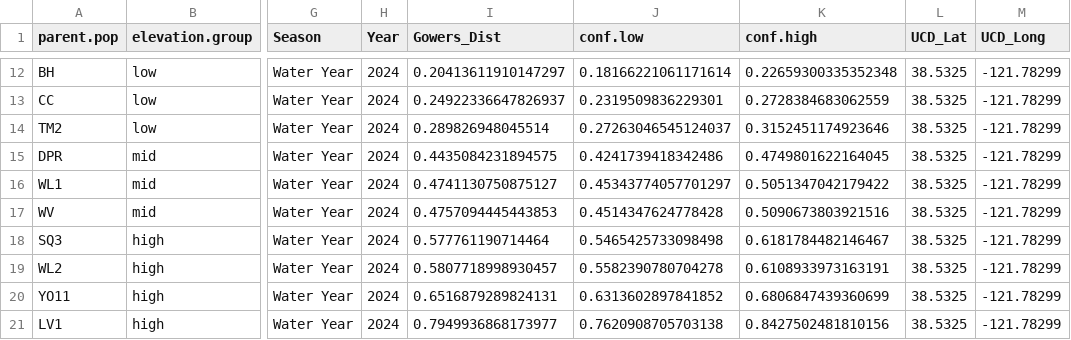
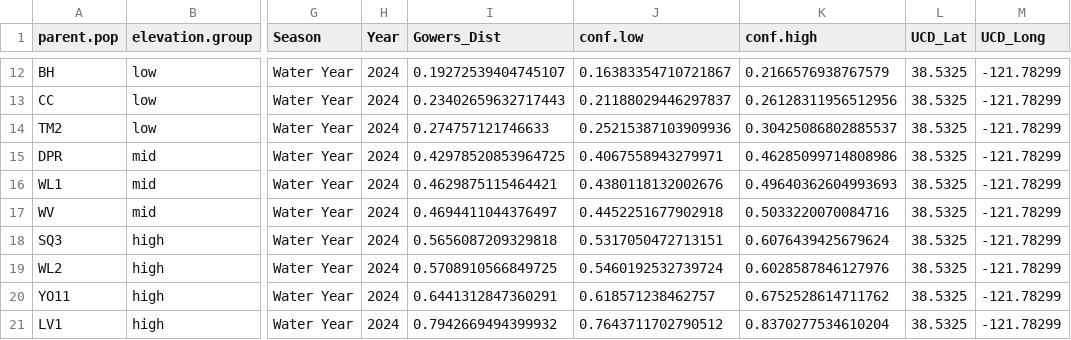
Before and after one commit to IntBio-UCD/crosses_common-gardens, a CSV file: output/Climate/UCD_2024_Clim_Dist.csv, drawn as a sheet; only a part is shown, gaps mark what is left out; the diff covers the shown part only; the diff names each change by its address in the sheet, - before the commit and + after, or states it on an @@ line.

```diff
--- a/output/Climate/UCD_2024_Clim_Dist.csv
+++ b/output/Climate/UCD_2024_Clim_Dist.csv
-I12 (Gowers_Dist): 0.20413611910147297
+I12 (Gowers_Dist): 0.19272539404745107
-J12 (conf.low): 0.18166221061171614
+J12 (conf.low): 0.16383354710721867
-K12 (conf.high): 0.22659300335352348
+K12 (conf.high): 0.2166576938767579
-I13 (Gowers_Dist): 0.24922336647826937
+I13 (Gowers_Dist): 0.23402659632717443
-J13 (conf.low): 0.2319509836229301
+J13 (conf.low): 0.21188029446297837
-K13 (conf.high): 0.2728384683062559
+K13 (conf.high): 0.26128311956512956
-I14 (Gowers_Dist): 0.289826948045514
+I14 (Gowers_Dist): 0.274757121746633
-J14 (conf.low): 0.27263046545124037
+J14 (conf.low): 0.25215387103909936
-K14 (conf.high): 0.3152451174923646
+K14 (conf.high): 0.30425086802885537
-I15 (Gowers_Dist): 0.4435084231894575
+I15 (Gowers_Dist): 0.42978520853964725
-J15 (conf.low): 0.4241739418342486
+J15 (conf.low): 0.4067558943279971
-K15 (conf.high): 0.4749801622164045
+K15 (conf.high): 0.46285099714808986
-I16 (Gowers_Dist): 0.4741130750875127
+I16 (Gowers_Dist): 0.4629875115464421
-J16 (conf.low): 0.45343774057701297
+J16 (conf.low): 0.4380118132002676
-K16 (conf.high): 0.5051347042179422
+K16 (conf.high): 0.49640362604993693
-I17 (Gowers_Dist): 0.4757094445443853
+I17 (Gowers_Dist): 0.4694411044376497
-J17 (conf.low): 0.4514347624778428
+J17 (conf.low): 0.4452251677902918
-K17 (conf.high): 0.5090673803921516
+K17 (conf.high): 0.5033220070084716
-I18 (Gowers_Dist): 0.577761190714464
+I18 (Gowers_Dist): 0.5656087209329818
-J18 (conf.low): 0.5465425733098498
+J18 (conf.low): 0.5317050472713151
-K18 (conf.high): 0.6181784482146467
+K18 (conf.high): 0.6076439425679624
-I19 (Gowers_Dist): 0.5807718998930457
+I19 (Gowers_Dist): 0.5708910566849725
-J19 (conf.low): 0.5582390780704278
+J19 (conf.low): 0.5460192532739724
-K19 (conf.high): 0.6108933973163191
+K19 (conf.high): 0.6028587846127976
-I20 (Gowers_Dist): 0.6516879289824131
+I20 (Gowers_Dist): 0.6441312847360291
-J20 (conf.low): 0.6313602897841852
+J20 (conf.low): 0.618571238462757
-K20 (conf.high): 0.6806847439360699
+K20 (conf.high): 0.6752528614711762
-I21 (Gowers_Dist): 0.7949936868173977
+I21 (Gowers_Dist): 0.7942669494399932
-J21 (conf.low): 0.7620908705703138
+J21 (conf.low): 0.7643711702790512
-K21 (conf.high): 0.8427502481810156
+K21 (conf.high): 0.8370277534610204
```
Also changed, not shown: 30 edited cells elsewhere in this file, output/Climate/WL2_2024_Clim_Dist.csv, 6 other files.
